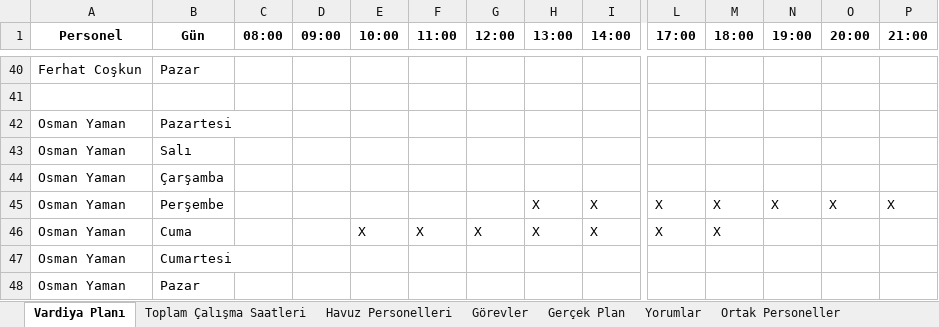
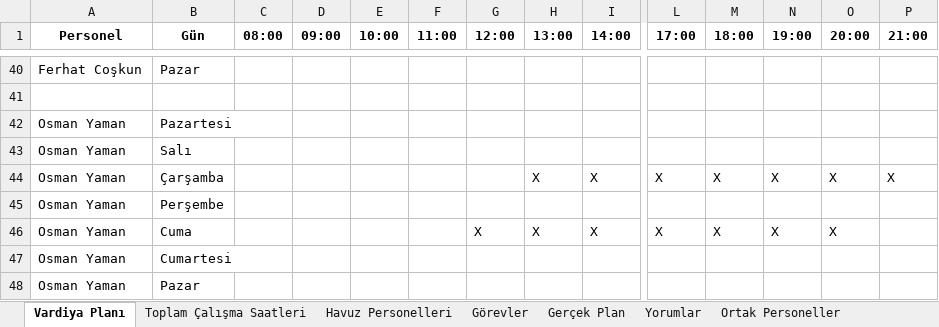
Before and after one commit to tturan6446/testtest, an Excel workbook: vardiya_planı.xlsx, sheet Vardiya Planı, drawn as a sheet; only a part is shown, gaps mark what is left out; values as stored, in another font and other column widths than the file's, no borders; removed rows and columns are numbered as before the commit, all else as after; rows hold the shown columns only; the diff covers the shown part only; the diff names each change by its address in the sheet, - before the commit and + after, or states it on an @@ line.

Commit message:
update vardiya_planı

```diff
--- a/vardiya_planı.xlsx (sheet Vardiya Planı)
+++ b/vardiya_planı.xlsx (sheet Vardiya Planı)
-row 44: Osman Yaman | Çarşamba
-B44 (Gün): Perşembe
+B44 (Gün): Çarşamba
+row 45: Osman Yaman | Perşembe
-E46 (10:00): X
+E46 (10:00): (empty)
-F46 (11:00): X
+F46 (11:00): (empty)
-N46 (19:00): (empty)
+N46 (19:00): X
-O46 (20:00): (empty)
+O46 (20:00): X
```
Also changed, not shown: 5 added rows, 5 removed rows and 12 edited cells elsewhere in this sheet, sheet Ortak Personeller.
